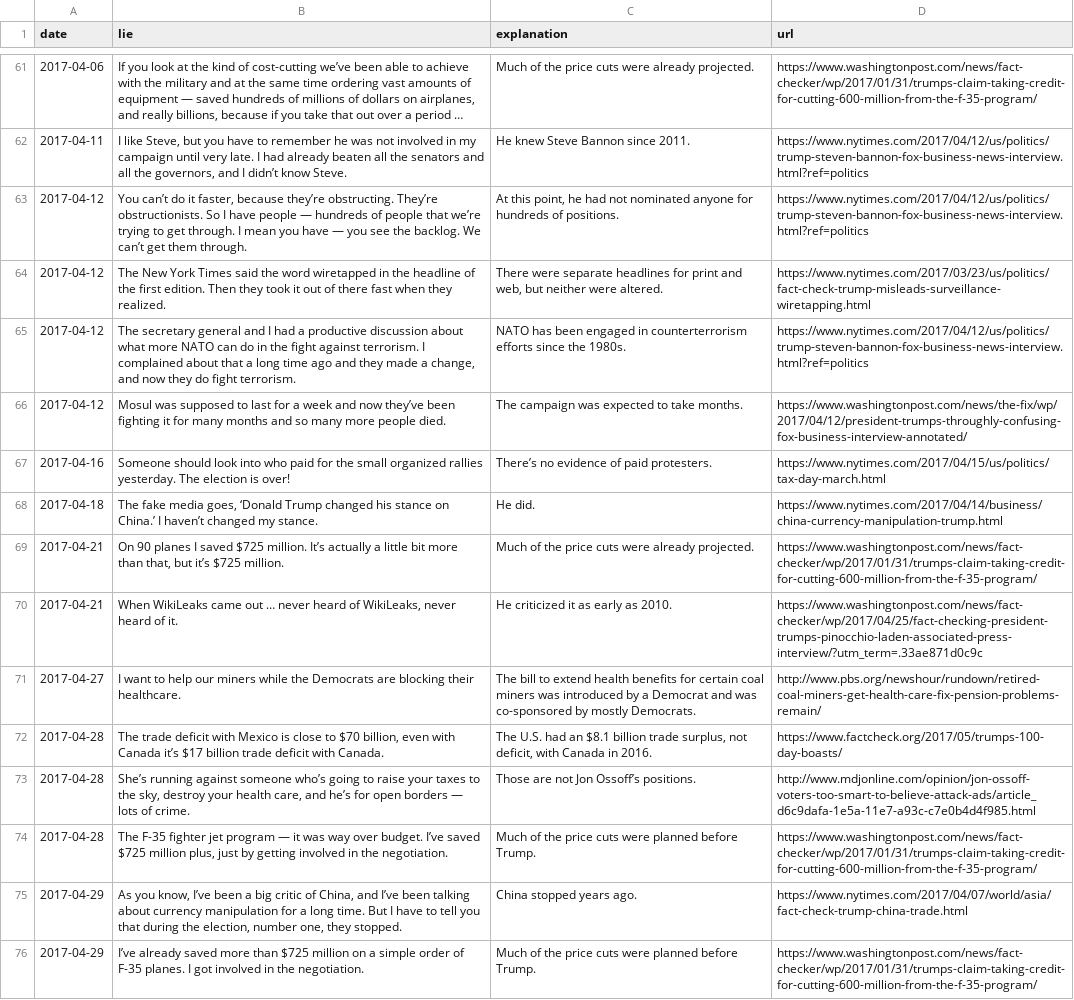
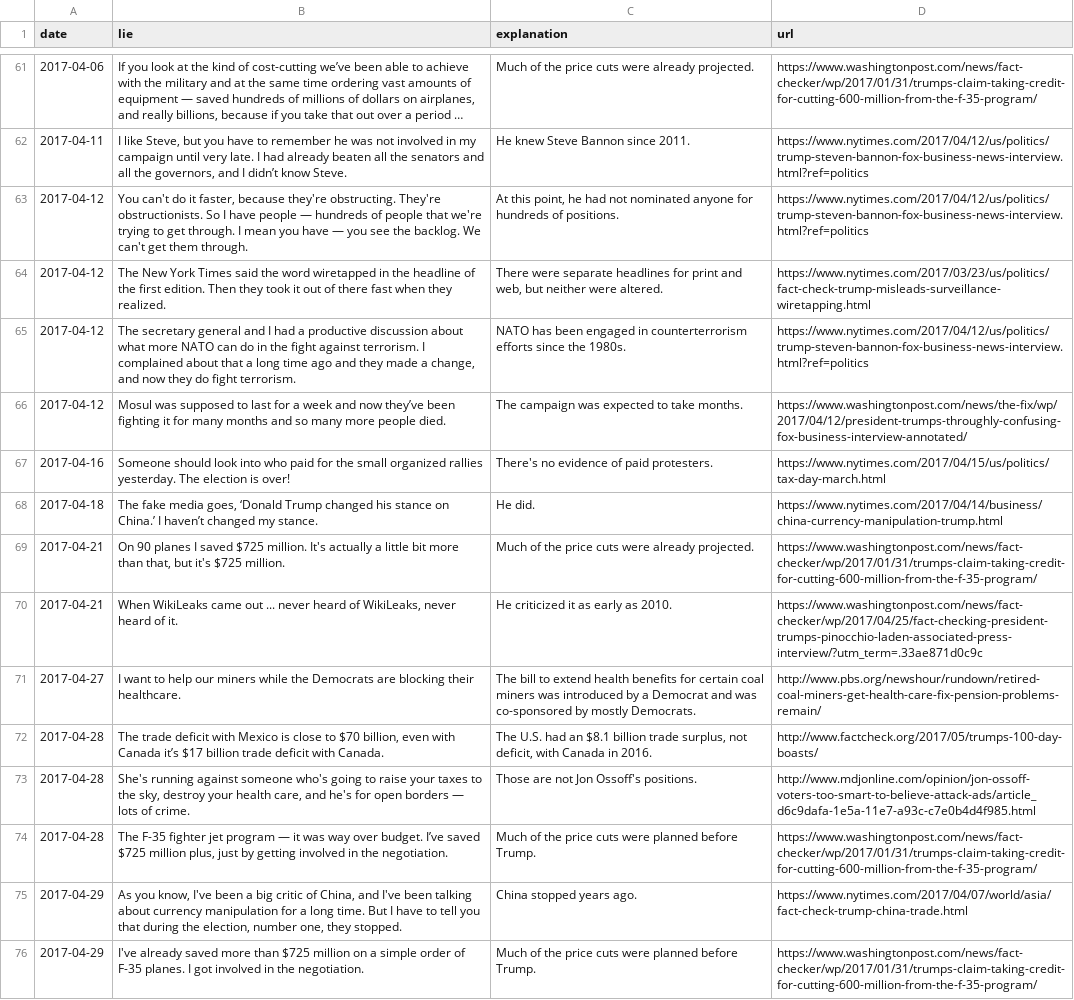
Before and after one commit to imcda/Python-Tutorial-for-Humans, a CSV file: 005-数据采集-网页抓取/CSVFiles/trump_lies.csv, drawn as a sheet; only a part is shown, gaps mark what is left out; long unchanged cells end in …; the diff covers the shown part only; the diff names each change by its address in the sheet, - before the commit and + after, or states it on an @@ line.

```diff
--- a/005-数据采集-网页抓取/CSVFiles/trump_lies.csv
+++ b/005-数据采集-网页抓取/CSVFiles/trump_lies.csv
-B63 (lie): You can’t do it faster, because they’re obstructing. They’re obstructionists. So I have people — hundreds of people that we’re trying to get through. I mean you have — you see the backlog. We can’t get them…
+B63 (lie): You can't do it faster, because they're obstructing. They're obstructionists. So I have people — hundreds of people that we're trying to get through. I mean you have — you see the backlog. We can't get them…
-C67 (explanation): There’s no evidence of paid protesters.
+C67 (explanation): There's no evidence of paid protesters.
-B69 (lie): …$725 million. It’s actually a little bit more than that, but it’s $725 million.
+B69 (lie): …$725 million. It's actually a little bit more than that, but it's $725 million.
-B70 (lie): …came out … never heard…
+B70 (lie): …came out ... never heard…
-D72 (url): https://www.factcheck.org/2017/05/trumps-100-day-boasts/
+D72 (url): http://www.factcheck.org/2017/05/trumps-100-day-boasts/
-B73 (lie): She’s running against someone who’s going to raise your taxes to the sky, destroy your health care, and he’s for open…
+B73 (lie): She's running against someone who's going to raise your taxes to the sky, destroy your health care, and he's for open…
-C73 (explanation): Those are not Jon Ossoff’s positions.
+C73 (explanation): Those are not Jon Ossoff's positions.
-B75 (lie): …you know, I’ve been a big critic of China, and I’ve been talking…
+B75 (lie): …you know, I've been a big critic of China, and I've been talking…
-B76 (lie): I’ve already saved…
+B76 (lie): I've already saved…
```
Also changed, not shown: 155 edited cells elsewhere in this file, 8 other files.
